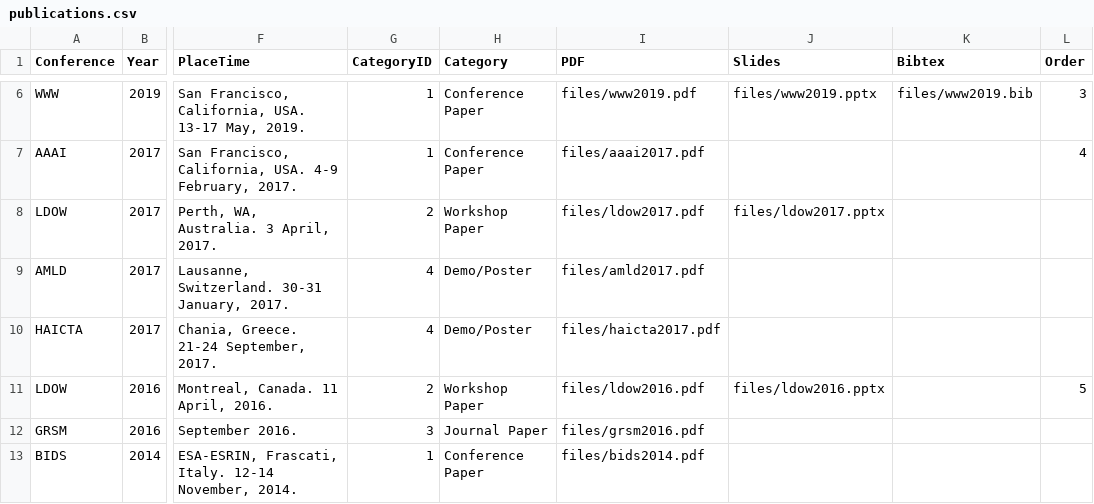
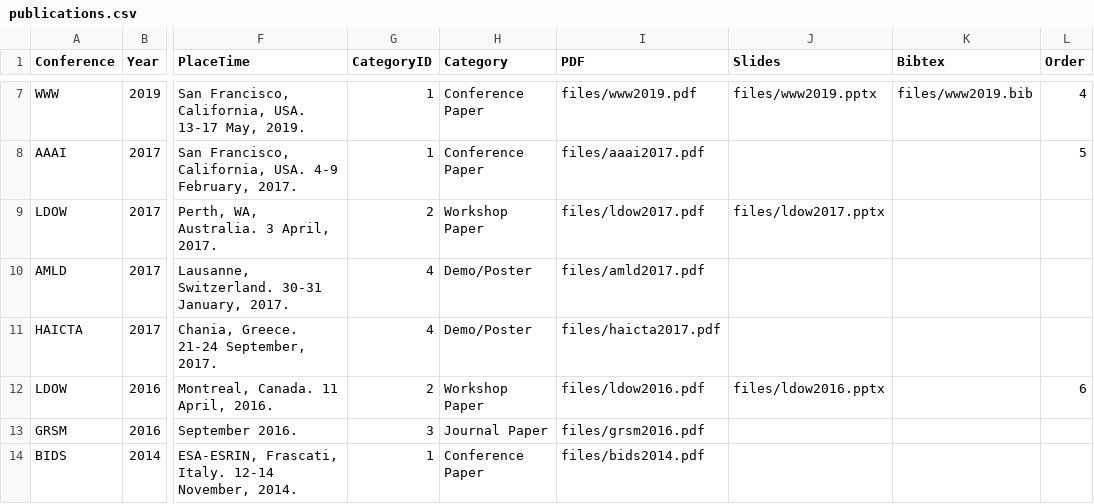
Before and after one commit to psmeros/psmeros.github.io, a CSV file: docs/files/publications.csv, drawn as a sheet; only a part is shown, gaps mark what is left out; addresses are those after the commit; the diff covers the shown part only; the diff names each change by its address in the sheet, - before the commit and + after, or states it on an @@ line.

```diff
--- a/docs/files/publications.csv
+++ b/docs/files/publications.csv
-L7 (Order): 3
+L7 (Order): 4
-L8 (Order): 4
+L8 (Order): 5
-L12 (Order): 5
+L12 (Order): 6
```
Also changed, not shown: 1 added row and 3 edited cells elsewhere in this file, 4 other files.
